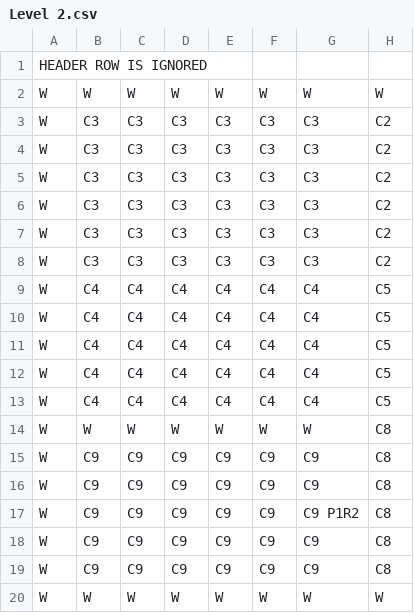
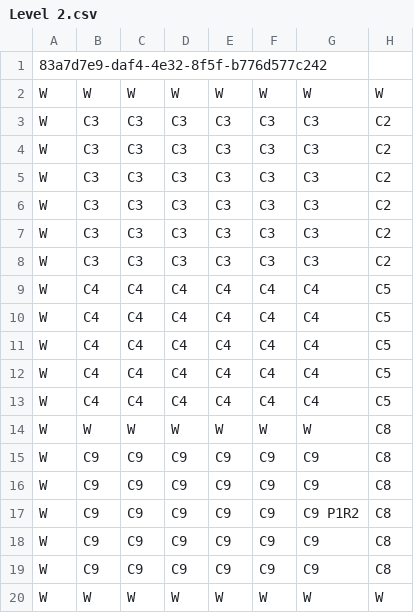
Before and after one commit to neoneye/SwiftSnakeEngine, a CSV file: EngineShared/Level/SnakeLevels.bundle/Level 2.csv, drawn as a sheet; only a part is shown; the diff names each change by its address in the sheet, - before the commit and + after, or states it on an @@ line.

```diff
--- a/EngineShared/Level/SnakeLevels.bundle/Level 2.csv
+++ b/EngineShared/Level/SnakeLevels.bundle/Level 2.csv
-A1: HEADER ROW IS IGNORED
+A1: 83a7d7e9-daf4-4e32-8f5f-b776d577c242
```
Also changed, not shown: EngineShared/Level/SnakeLevels.bundle/Level 1.csv, EngineShared/Level/SnakeLevels.bundle/Level 3.csv, 15 other files.
